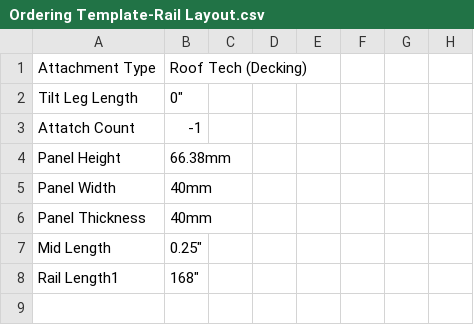
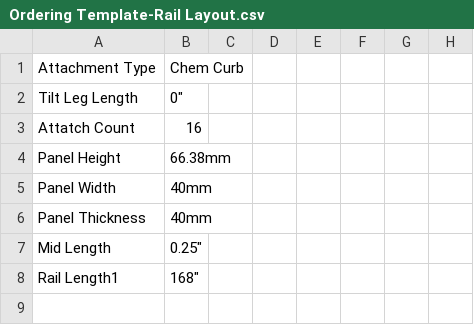
Before and after one commit to jsteketee/solar-ordering-tool, a CSV file: Solar Ordering Template/Ordering Template-Rail Layout.csv, drawn as a sheet; only a part is shown; the diff names each change by its address in the sheet, - before the commit and + after, or states it on an @@ line.

```diff
--- a/Solar Ordering Template/Ordering Template-Rail Layout.csv
+++ b/Solar Ordering Template/Ordering Template-Rail Layout.csv
-B1: Roof Tech (Decking)
+B1: Chem Curb
-B3: -1
+B3: 16
```
Also changed, not shown: Solar Ordering Template/Ordering Template-Color Legend + Instructions.csv, Solar Ordering Template/Ordering Template-Parts List.csv, 30 other files.
